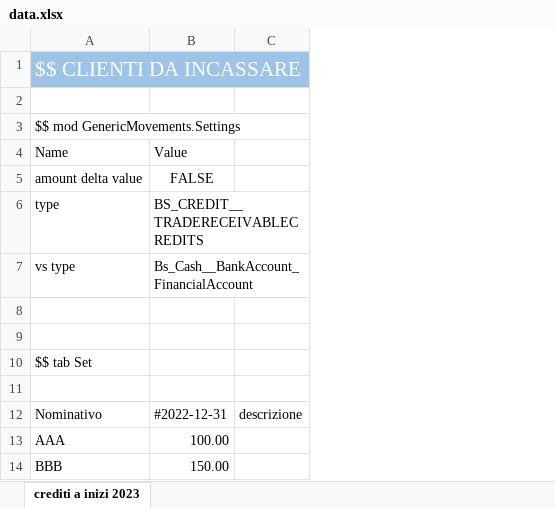
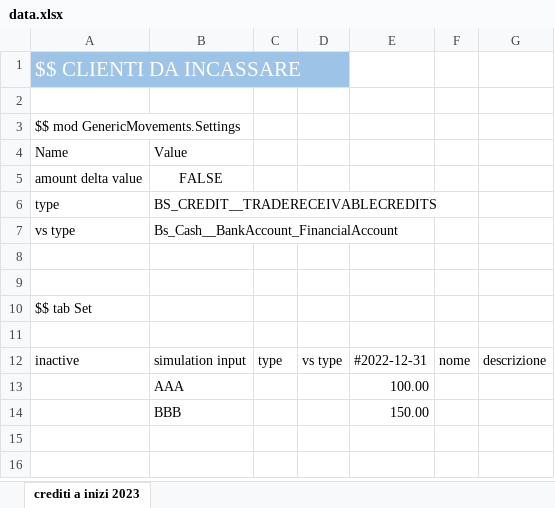
Before and after one commit to 77it/financial-modeling, an Excel workbook: test_e2e/main-treasury-temp/user_data__no_settings/data.xlsx, sheet crediti a inizi 2023, drawn as a sheet; values as stored, in another font and other column widths than the file's, no borders; table styles not drawn; addresses are those after the commit; the diff names each change by its address in the sheet, - before the commit and + after, or states it on an @@ line.

```diff
--- a/test_e2e/main-treasury-temp/user_data__no_settings/data.xlsx (sheet crediti a inizi 2023)
+++ b/test_e2e/main-treasury-temp/user_data__no_settings/data.xlsx (sheet crediti a inizi 2023)
+column B, rows 4-14: Value | FALSE | BS_CREDIT__TRADERECEIVABLECREDITS | Bs_Cash__BankAccount_FinancialAccount |  |  |  |  | simulation input | AAA | BBB
+column C, row 12: type
+column D, row 12: vs type
+column F, row 12: nome
-E4: Value
+E4: (empty)
-E5: FALSE
+E5: (empty)
-E6: BS_CREDIT__TRADERECEIVABLECREDITS
+E6: (empty)
-E7: Bs_Cash__BankAccount_FinancialAccount
+E7: (empty)
-A12: Nominativo
+A12: inactive
-A13: AAA
+A13: (empty)
-A14: BBB
+A14: (empty)
```
Also changed, not shown: 7 other files.
